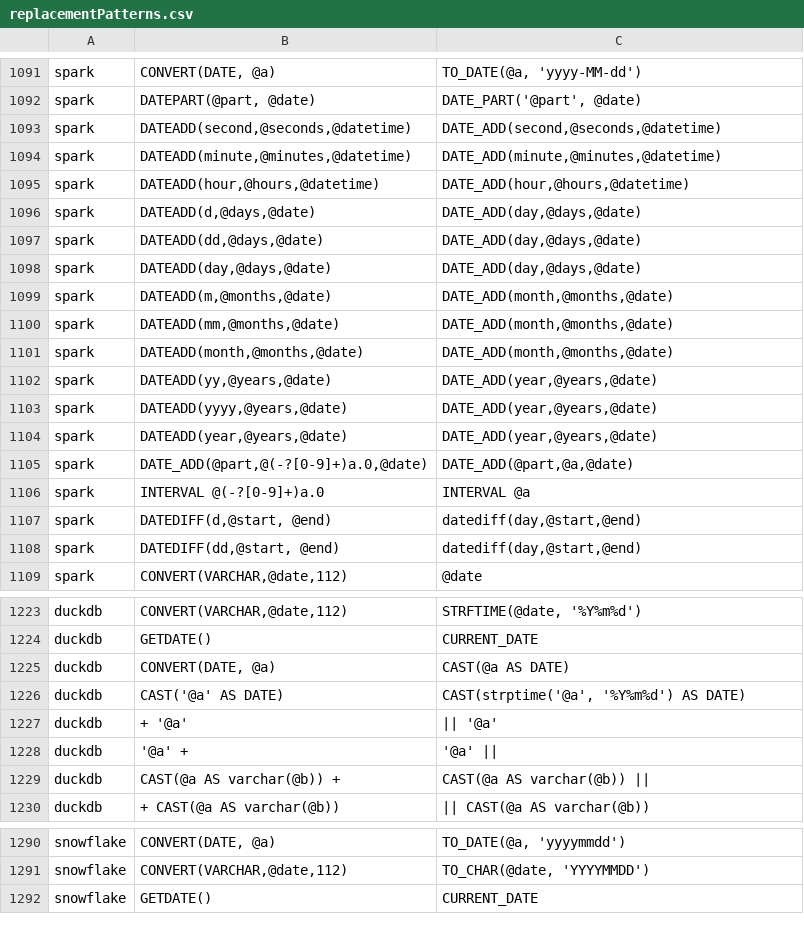
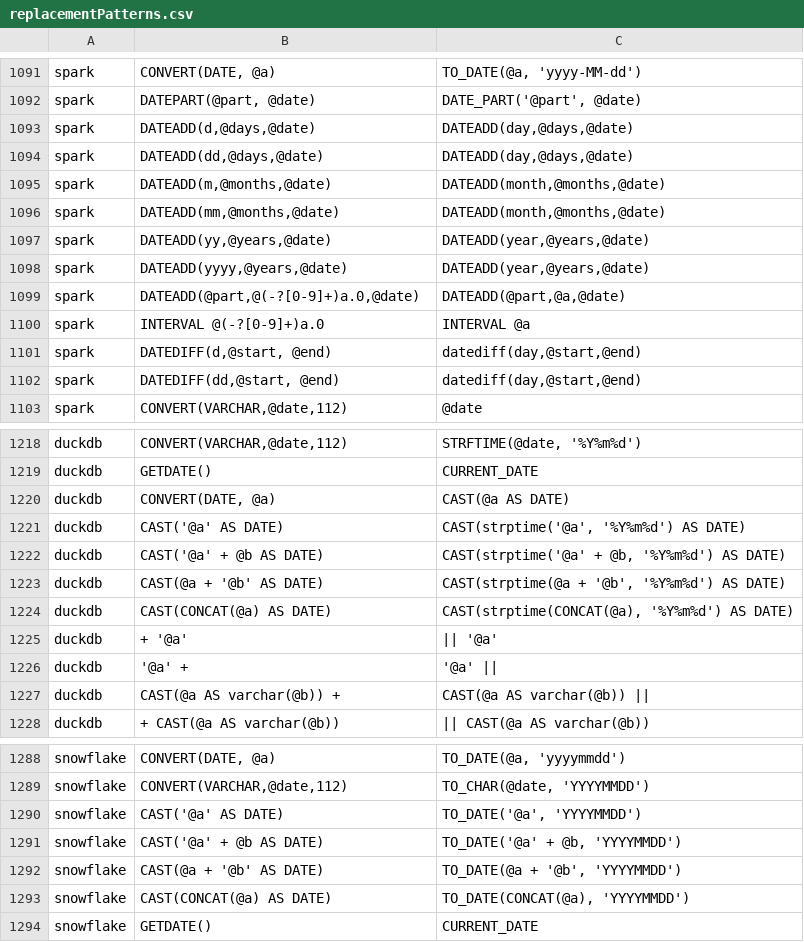
Before and after one commit to r-hub2/compassable-underterrestrial-morpho-SqlRender, a CSV file: inst/csv/replacementPatterns.csv, drawn as a sheet; only a part is shown, gaps mark what is left out; the diff covers the shown part only.

```diff
--- a/inst/csv/replacementPatterns.csv
+++ b/inst/csv/replacementPatterns.csv
@@ -1092,15 +1092,9 @@ spark,"CONVERT(DATE, @a)","TO_DATE(@a, 'yyyy-MM-dd')"
 spark,"DATEPART(@part, @date)","DATE_PART('@part', @date)"
-spark,"DATEADD(second,@seconds,@datetime)","DATE_ADD(second,@seconds,@datetime)"
-spark,"DATEADD(minute,@minutes,@datetime)","DATE_ADD(minute,@minutes,@datetime)"
-spark,"DATEADD(hour,@hours,@datetime)","DATE_ADD(hour,@hours,@datetime)"
-spark,"DATEADD(d,@days,@date)","DATE_ADD(day,@days,@date)"
-spark,"DATEADD(dd,@days,@date)","DATE_ADD(day,@days,@date)"
-spark,"DATEADD(day,@days,@date)","DATE_ADD(day,@days,@date)"
-spark,"DATEADD(m,@months,@date)","DATE_ADD(month,@months,@date)"
-spark,"DATEADD(mm,@months,@date)","DATE_ADD(month,@months,@date)"
-spark,"DATEADD(month,@months,@date)","DATE_ADD(month,@months,@date)"
-spark,"DATEADD(yy,@years,@date)","DATE_ADD(year,@years,@date)"
-spark,"DATEADD(yyyy,@years,@date)","DATE_ADD(year,@years,@date)"
-spark,"DATEADD(year,@years,@date)","DATE_ADD(year,@years,@date)"
-spark,"DATE_ADD(@part,@(-?[0-9]+)a.0,@date)","DATE_ADD(@part,@a,@date)"
+spark,"DATEADD(d,@days,@date)","DATEADD(day,@days,@date)"
+spark,"DATEADD(dd,@days,@date)","DATEADD(day,@days,@date)"
+spark,"DATEADD(m,@months,@date)","DATEADD(month,@months,@date)"
+spark,"DATEADD(mm,@months,@date)","DATEADD(month,@months,@date)"
+spark,"DATEADD(yy,@years,@date)","DATEADD(year,@years,@date)"
+spark,"DATEADD(yyyy,@years,@date)","DATEADD(year,@years,@date)"
+spark,"DATEADD(@part,@(-?[0-9]+)a.0,@date)","DATEADD(@part,@a,@date)"
 spark,INTERVAL @(-?[0-9]+)a.0,INTERVAL @a
@@ -1226,2 +1221,5 @@ duckdb,"CONVERT(DATE, @a)","CAST(@a AS DATE)"
 duckdb,"CAST('@a' AS DATE)","CAST(strptime('@a', '%Y%m%d') AS DATE)"
+duckdb,"CAST('@a' + @b AS DATE)","CAST(strptime('@a' + @b, '%Y%m%d') AS DATE)"
+duckdb,"CAST(@a + '@b' AS DATE)","CAST(strptime(@a + '@b', '%Y%m%d') AS DATE)"
+duckdb,"CAST(CONCAT(@a) AS DATE)","CAST(strptime(CONCAT(@a), '%Y%m%d') AS DATE)"
 duckdb,+ '@a',|| '@a'
@@ -1291,2 +1289,6 @@ snowflake,"CONVERT(DATE, @a)","TO_DATE(@a, 'yyyymmdd')"
 snowflake,"CONVERT(VARCHAR,@date,112)","TO_CHAR(@date, 'YYYYMMDD')"
+snowflake,"CAST('@a' AS DATE)","TO_DATE('@a', 'YYYYMMDD')"
+snowflake,"CAST('@a' + @b AS DATE)","TO_DATE('@a' + @b, 'YYYYMMDD')"
+snowflake,"CAST(@a + '@b' AS DATE)","TO_DATE(@a + '@b', 'YYYYMMDD')"
+snowflake,"CAST(CONCAT(@a) AS DATE)","TO_DATE(CONCAT(@a), 'YYYYMMDD')"
 snowflake,GETDATE(),CURRENT_DATE
```
Also changed, not shown: 1 added row and 3 edited cells elsewhere in this file, 8 other files.
